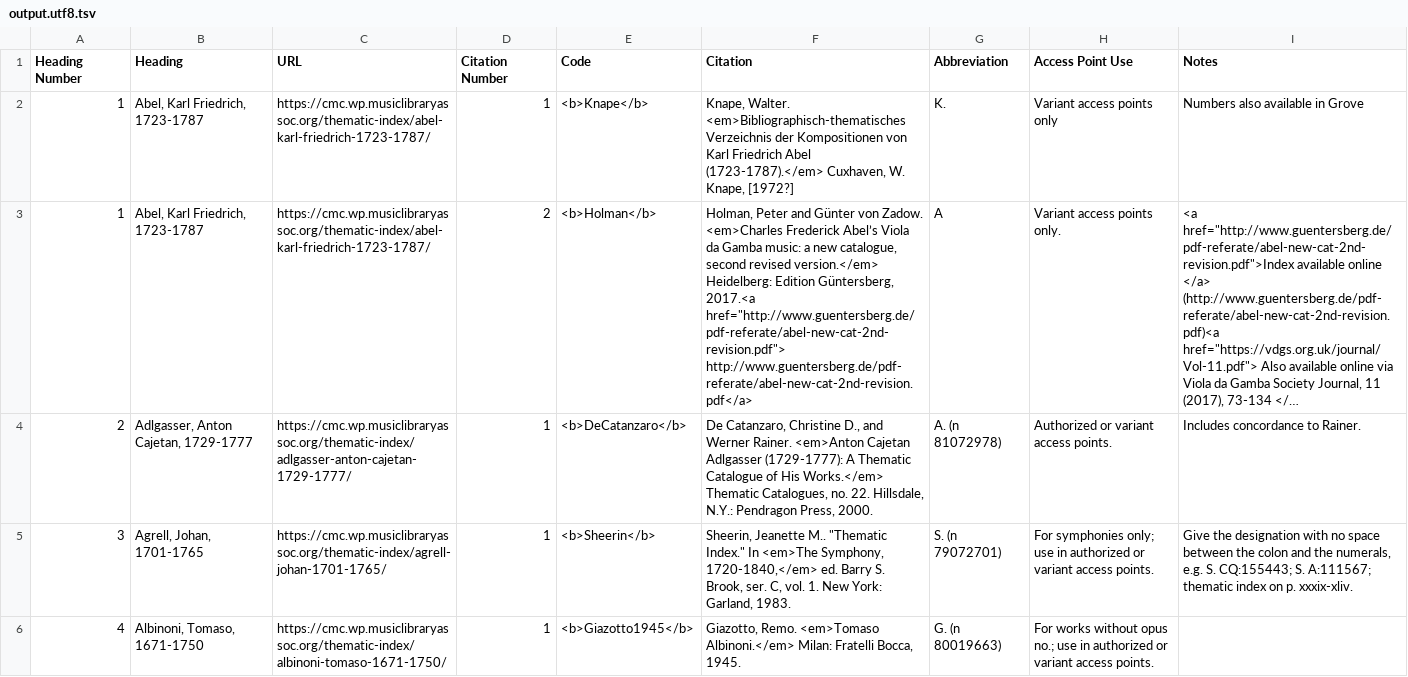
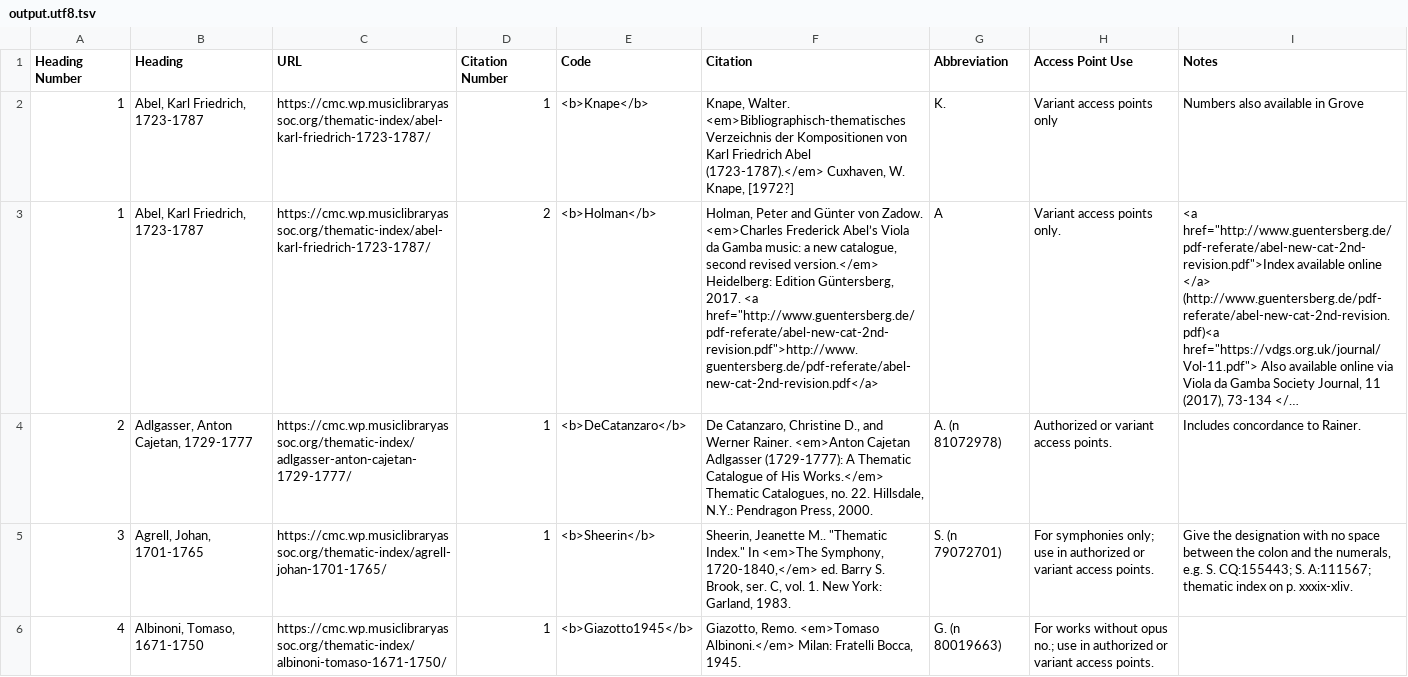
Before and after one commit to Nemer50/MLA-thematic, a TSV file: output.utf8.tsv, drawn as a sheet; only a part is shown; long unchanged cells end in …; the diff names each change by its address in the sheet, - before the commit and + after, or states it on an @@ line.

Commit message:
Update output.utf8.tsv
Fixed minor data entry inconsistencies

```diff
--- a/output.utf8.tsv
+++ b/output.utf8.tsv
-F3 (Citation): …Edition Güntersberg, 2017.<a href="http://www.guentersberg.de/pdf-referate/abel-new-cat-2nd-revision.pdf"> http://www.guentersberg.de/pdf-referate/abel-new-cat-2nd-revision.pdf</a>
+F3 (Citation): …Edition Güntersberg, 2017. <a href="http://www.guentersberg.de/pdf-referate/abel-new-cat-2nd-revision.pdf">http://www.guentersberg.de/pdf-referate/abel-new-cat-2nd-revision.pdf</a>
```
